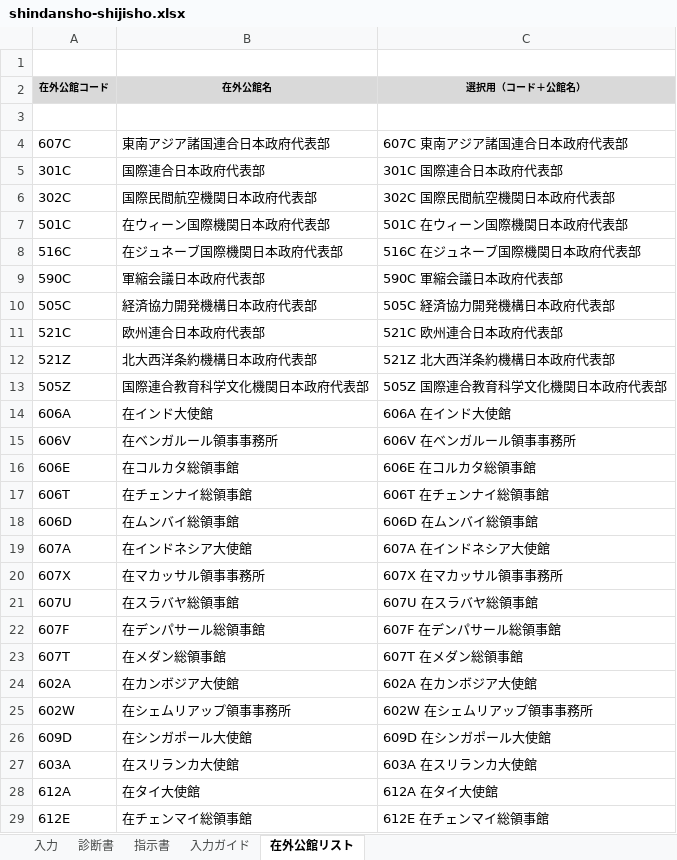
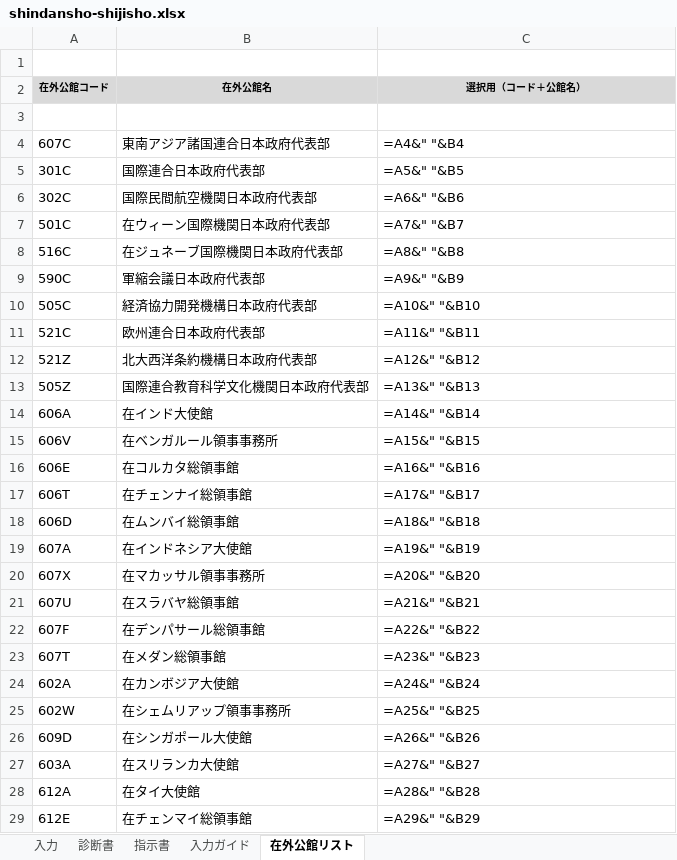
Before and after one commit to ysk713/-, an Excel workbook: shindansho/excel/shindansho-shijisho.xlsx, sheet 在外公館リスト, drawn as a sheet; only a part is shown; values as stored, in another font and other column widths than the file's, no borders; formulas without a stored value are shown as written; the diff covers the shown part only; the diff names each change by its address in the sheet, - before the commit and + after, or states it on an @@ line.

```diff
--- a/shindansho/excel/shindansho-shijisho.xlsx (sheet 在外公館リスト)
+++ b/shindansho/excel/shindansho-shijisho.xlsx (sheet 在外公館リスト)
-C4 (選択用（コード＋公館名）): 607C 東南アジア諸国連合日本政府代表部
+C4 (選択用（コード＋公館名）): =A4&" "&B4
-C5 (選択用（コード＋公館名）): 301C 国際連合日本政府代表部
+C5 (選択用（コード＋公館名）): =A5&" "&B5
-C6 (選択用（コード＋公館名）): 302C 国際民間航空機関日本政府代表部
+C6 (選択用（コード＋公館名）): =A6&" "&B6
-C7 (選択用（コード＋公館名）): 501C 在ウィーン国際機関日本政府代表部
+C7 (選択用（コード＋公館名）): =A7&" "&B7
-C8 (選択用（コード＋公館名）): 516C 在ジュネーブ国際機関日本政府代表部
+C8 (選択用（コード＋公館名）): =A8&" "&B8
-C9 (選択用（コード＋公館名）): 590C 軍縮会議日本政府代表部
+C9 (選択用（コード＋公館名）): =A9&" "&B9
-C10 (選択用（コード＋公館名）): 505C 経済協力開発機構日本政府代表部
+C10 (選択用（コード＋公館名）): =A10&" "&B10
-C11 (選択用（コード＋公館名）): 521C 欧州連合日本政府代表部
+C11 (選択用（コード＋公館名）): =A11&" "&B11
-C12 (選択用（コード＋公館名）): 521Z 北大西洋条約機構日本政府代表部
+C12 (選択用（コード＋公館名）): =A12&" "&B12
-C13 (選択用（コード＋公館名）): 505Z 国際連合教育科学文化機関日本政府代表部
+C13 (選択用（コード＋公館名）): =A13&" "&B13
-C14 (選択用（コード＋公館名）): 606A 在インド大使館
+C14 (選択用（コード＋公館名）): =A14&" "&B14
-C15 (選択用（コード＋公館名）): 606V 在ベンガルール領事事務所
+C15 (選択用（コード＋公館名）): =A15&" "&B15
-C16 (選択用（コード＋公館名）): 606E 在コルカタ総領事館
+C16 (選択用（コード＋公館名）): =A16&" "&B16
-C17 (選択用（コード＋公館名）): 606T 在チェンナイ総領事館
+C17 (選択用（コード＋公館名）): =A17&" "&B17
-C18 (選択用（コード＋公館名）): 606D 在ムンバイ総領事館
+C18 (選択用（コード＋公館名）): =A18&" "&B18
-C19 (選択用（コード＋公館名）): 607A 在インドネシア大使館
+C19 (選択用（コード＋公館名）): =A19&" "&B19
-C20 (選択用（コード＋公館名）): 607X 在マカッサル領事事務所
+C20 (選択用（コード＋公館名）): =A20&" "&B20
-C21 (選択用（コード＋公館名）): 607U 在スラバヤ総領事館
+C21 (選択用（コード＋公館名）): =A21&" "&B21
-C22 (選択用（コード＋公館名）): 607F 在デンパサール総領事館
+C22 (選択用（コード＋公館名）): =A22&" "&B22
-C23 (選択用（コード＋公館名）): 607T 在メダン総領事館
+C23 (選択用（コード＋公館名）): =A23&" "&B23
-C24 (選択用（コード＋公館名）): 602A 在カンボジア大使館
+C24 (選択用（コード＋公館名）): =A24&" "&B24
-C25 (選択用（コード＋公館名）): 602W 在シェムリアップ領事事務所
+C25 (選択用（コード＋公館名）): =A25&" "&B25
-C26 (選択用（コード＋公館名）): 609D 在シンガポール大使館
+C26 (選択用（コード＋公館名）): =A26&" "&B26
-C27 (選択用（コード＋公館名）): 603A 在スリランカ大使館
+C27 (選択用（コード＋公館名）): =A27&" "&B27
-C28 (選択用（コード＋公館名）): 612A 在タイ大使館
+C28 (選択用（コード＋公館名）): =A28&" "&B28
-C29 (選択用（コード＋公館名）): 612E 在チェンマイ総領事館
+C29 (選択用（コード＋公館名）): =A29&" "&B29
```
Also changed, not shown: 236 edited cells elsewhere in this sheet, sheet 指示書, sheet 診断書, sheet 入力, sheet 入力ガイド, formulas that keep their value, hidden cells, 5 other files.
